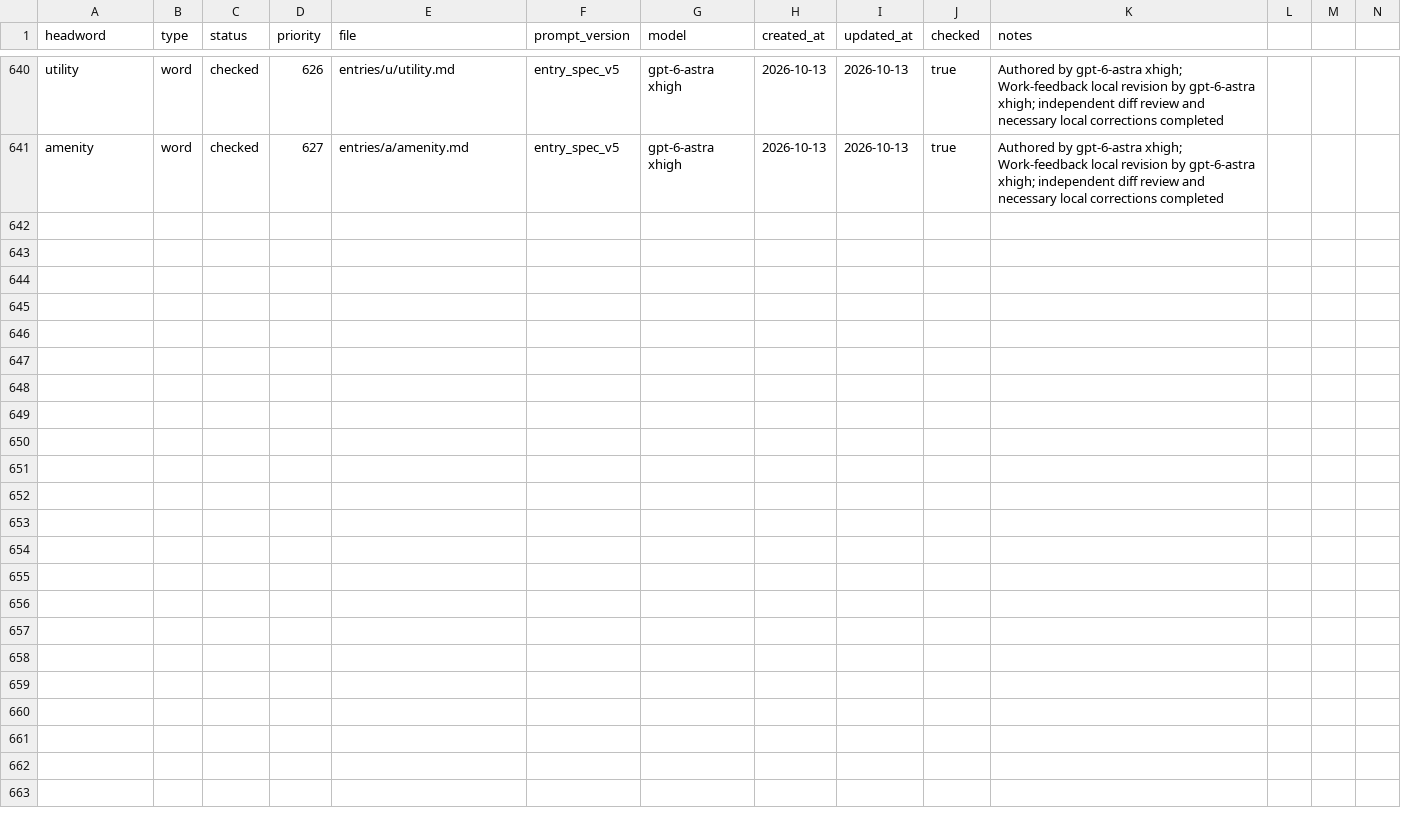
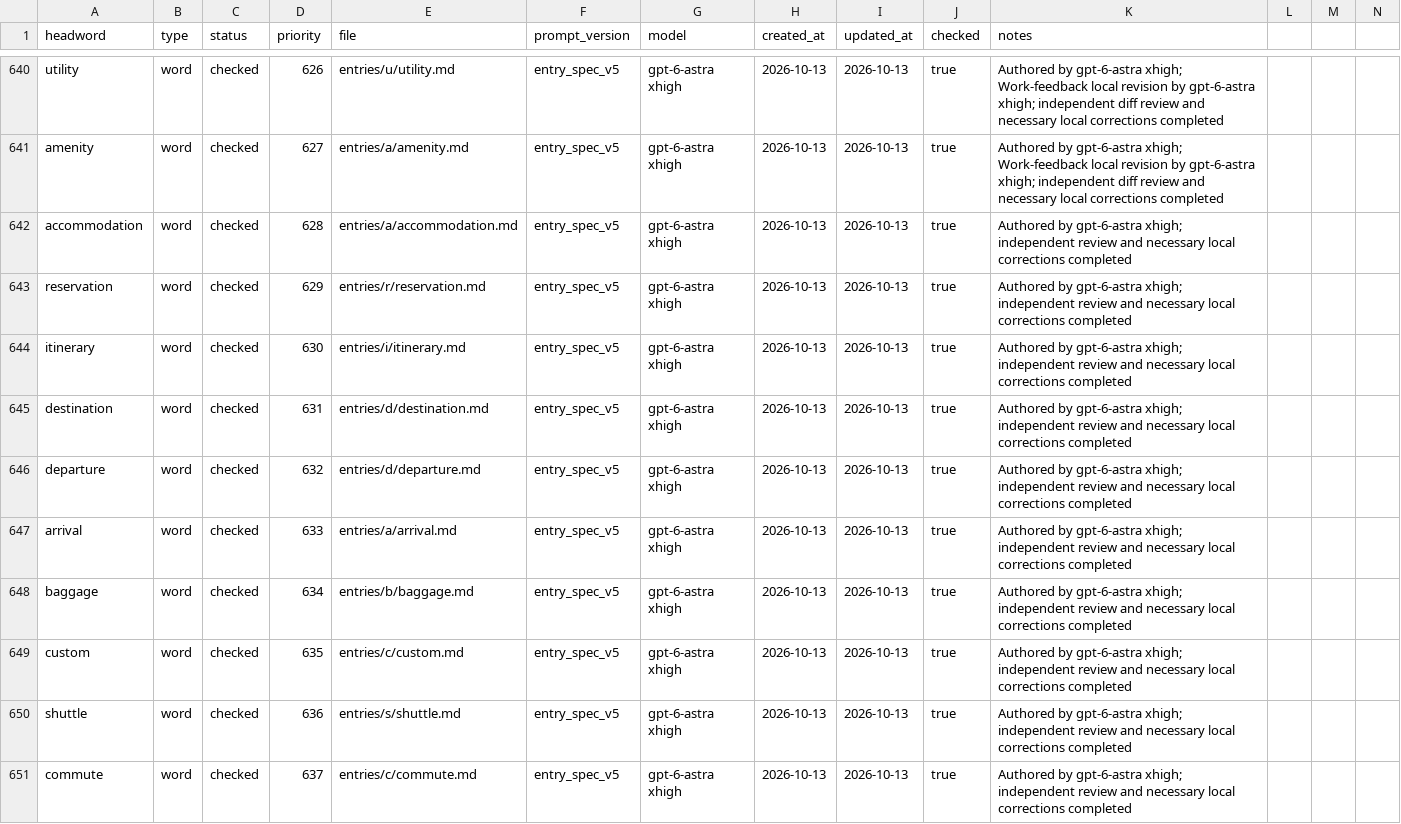
Before and after one commit to Kyapya/english-dictionary, a CSV file: queue/words.csv, drawn as a sheet; only a part is shown, gaps mark what is left out; rows hold the shown columns only; the diff names each change by its address in the sheet, - before the commit and + after, or states it on an @@ line.

Commit message:
Add reviewed travel and commute entries (504–513)

```diff
--- a/queue/words.csv
+++ b/queue/words.csv
+row 642: accommodation | word | checked | 628 | entries/a/accommodation.md | entry_spec_v5 | gpt-6-astra xhigh | 2026-10-13 | 2026-10-13 | true | Authored by gpt-6-astra xhigh; independent review and necessary local corrections completed
+row 643: reservation | word | checked | 629 | entries/r/reservation.md | entry_spec_v5 | gpt-6-astra xhigh | 2026-10-13 | 2026-10-13 | true | Authored by gpt-6-astra xhigh; independent review and necessary local corrections completed
+row 644: itinerary | word | checked | 630 | entries/i/itinerary.md | entry_spec_v5 | gpt-6-astra xhigh | 2026-10-13 | 2026-10-13 | true | Authored by gpt-6-astra xhigh; independent review and necessary local corrections completed
+row 645: destination | word | checked | 631 | entries/d/destination.md | entry_spec_v5 | gpt-6-astra xhigh | 2026-10-13 | 2026-10-13 | true | Authored by gpt-6-astra xhigh; independent review and necessary local corrections completed
+row 646: departure | word | checked | 632 | entries/d/departure.md | entry_spec_v5 | gpt-6-astra xhigh | 2026-10-13 | 2026-10-13 | true | Authored by gpt-6-astra xhigh; independent review and necessary local corrections completed
+row 647: arrival | word | checked | 633 | entries/a/arrival.md | entry_spec_v5 | gpt-6-astra xhigh | 2026-10-13 | 2026-10-13 | true | Authored by gpt-6-astra xhigh; independent review and necessary local corrections completed
+row 648: baggage | word | checked | 634 | entries/b/baggage.md | entry_spec_v5 | gpt-6-astra xhigh | 2026-10-13 | 2026-10-13 | true | Authored by gpt-6-astra xhigh; independent review and necessary local corrections completed
+row 649: custom | word | checked | 635 | entries/c/custom.md | entry_spec_v5 | gpt-6-astra xhigh | 2026-10-13 | 2026-10-13 | true | Authored by gpt-6-astra xhigh; independent review and necessary local corrections completed
+row 650: shuttle | word | checked | 636 | entries/s/shuttle.md | entry_spec_v5 | gpt-6-astra xhigh | 2026-10-13 | 2026-10-13 | true | Authored by gpt-6-astra xhigh; independent review and necessary local corrections completed
+row 651: commute | word | checked | 637 | entries/c/commute.md | entry_spec_v5 | gpt-6-astra xhigh | 2026-10-13 | 2026-10-13 | true | Authored by gpt-6-astra xhigh; independent review and necessary local corrections completed
```
Also changed, not shown: 10 other files.
